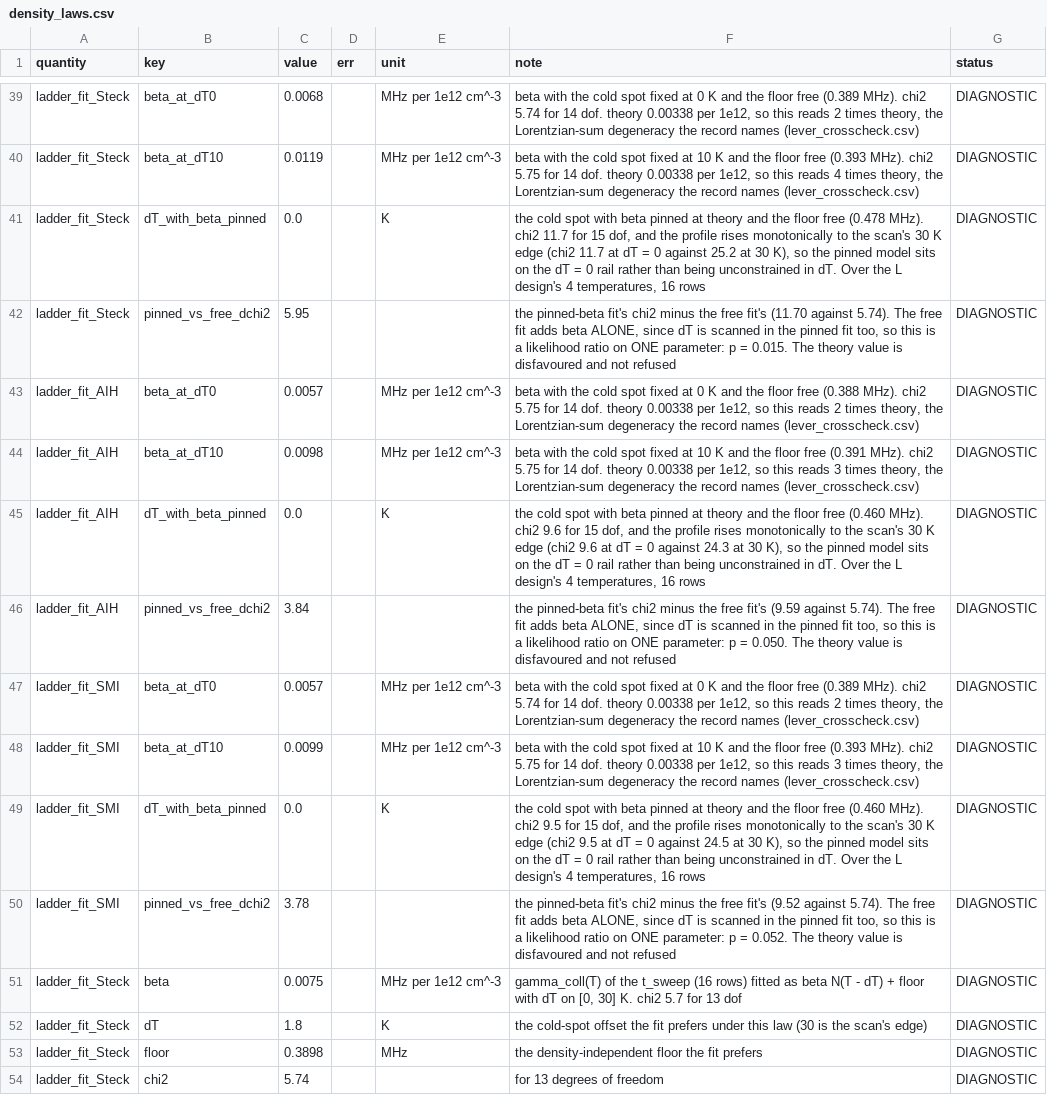
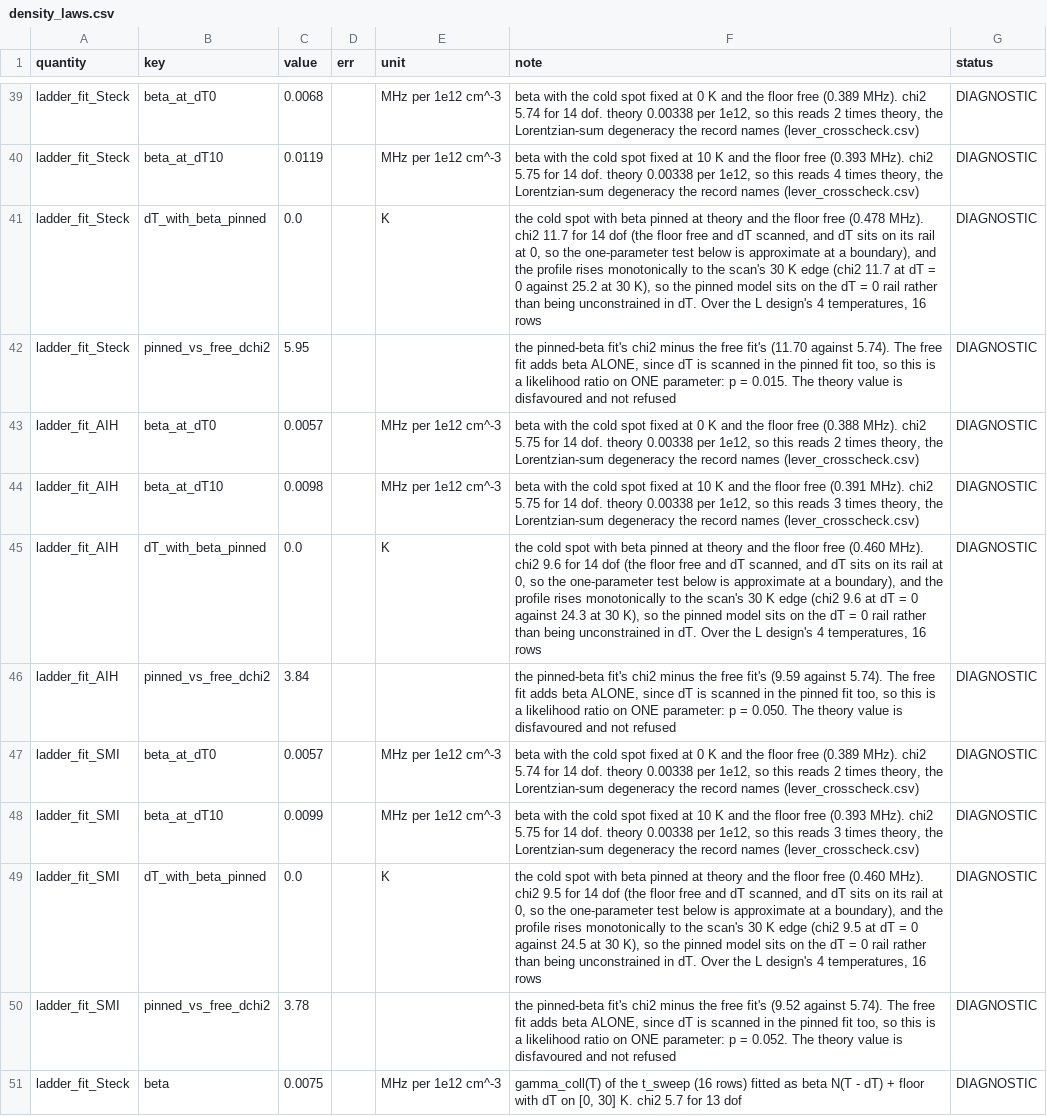
Before and after one commit to MichelangeloDondi/Rb-5S-6S-analysis, a CSV file: results/density_laws.csv, drawn as a sheet; only a part is shown, gaps mark what is left out; the shorter side is filled out with more unchanged rows.

Commit message:
Read the noise floor on its line axis, stop arguing a chirp away from a symmetric construction, and let the gate take every core
The noise law's floor was read from the power axis alone and named a mechanism
the table refutes. The detection budget now carries the exponent fitted line
by line and the spread of the floor across the four lines at each rung, up to
a factor of 2.97, and the methods chapter, two wiki pages and the thesis
chapter no longer name scattered drive or intensity noise: an electronic
component is bounded, not excluded, and the floor's origin is open. How those
rows read is the round's own first finding and is carried open, not settled
here.

Two pages inferred the absence of a chirp from the pedestal's symmetry in tooth
order, one commit after the wiki retracted that argument; the pedestal share is
symmetric by construction, so both now say a chirp is not ruled out by that
alone. The pinned density-law fit's label counts the two parameters it frees
and names the boundary its scanned parameter sits on. The ratio floor's
docstring names it as a numerical-zero detector for the odd orders and puts the
even-order pole outside it.

The gate takes all ten cores when nothing runs beside it, samples its workers'
memory into a file the splitter sizes the next pool from, and records its start
in both branches. The fast set gains the two modules whose failures cost a
full gate. The stamp-reader guard's population includes the landing script.
The pre-commit hook refuses when its interpreter is missing instead of
waving the commit through, planted in both directions.

Kaizen, with its number: the tree was stamped by the fast set before its gate,
and the two vocabulary defects it caught cost forty seconds each against the
twelve minutes the previous wave paid for the same class.

Reaches: docs/reference_graph.json docs/methods/05_the_frequency_ruler.md docs/methods/06_the_statistics.md docs/plan/12_open-apparatus-items.md docs/wiki/photon-counting.md docs/wiki/weighted-least-squares.md rb5s6s/fullmodel.py scripts/ci_gate.sh scripts/prefloor.sh scripts/run_density_laws.py scripts/run_detection_budget.py results/density_laws.csv results/detection_budget.csv tests/test_governance_instruments.py figures/

```diff
--- a/results/density_laws.csv
+++ b/results/density_laws.csv
@@ -40,3 +40,3 @@ ladder_fit_Steck,beta_at_dT0,0.0068,,MHz per 1e12 cm^-3,"beta with the cold spot
 ladder_fit_Steck,beta_at_dT10,0.0119,,MHz per 1e12 cm^-3,"beta with the cold spot fixed at 10 K and the floor free (0.393 MHz). chi2 5.75 for 14 dof. theory 0.00338 per 1e12, so this reads 4 times theory, the Lorentzian-sum degeneracy the record names (lever_crosscheck.csv)",DIAGNOSTIC
-ladder_fit_Steck,dT_with_beta_pinned,0.0,,K,"the cold spot with beta pinned at theory and the floor free (0.478 MHz). chi2 11.7 for 15 dof, and the profile rises monotonically to the scan's 30 K edge (chi2 11.7 at dT = 0 against 25.2 at 30 K), so the pinned model sits on the dT = 0 rail rather than being unconstrained in dT. Over the L design's 4 temperatures, 16 rows",DIAGNOSTIC
+ladder_fit_Steck,dT_with_beta_pinned,0.0,,K,"the cold spot with beta pinned at theory and the floor free (0.478 MHz). chi2 11.7 for 14 dof (the floor free and dT scanned, and dT sits on its rail at 0, so the one-parameter test below is approximate at a boundary), and the profile rises monotonically to the scan's 30 K edge (chi2 11.7 at dT = 0 against 25.2 at 30 K), so the pinned model sits on the dT = 0 rail rather than being unconstrained in dT. Over the L design's 4 temperatures, 16 rows",DIAGNOSTIC
 ladder_fit_Steck,pinned_vs_free_dchi2,5.95,,,"the pinned-beta fit's chi2 minus the free fit's (11.70 against 5.74). The free fit adds beta ALONE, since dT is scanned in the pinned fit too, so this is a likelihood ratio on ONE parameter: p = 0.015. The theory value is disfavoured and not refused",DIAGNOSTIC
@@ -44,3 +44,3 @@ ladder_fit_AIH,beta_at_dT0,0.0057,,MHz per 1e12 cm^-3,"beta with the cold spot f
 ladder_fit_AIH,beta_at_dT10,0.0098,,MHz per 1e12 cm^-3,"beta with the cold spot fixed at 10 K and the floor free (0.391 MHz). chi2 5.75 for 14 dof. theory 0.00338 per 1e12, so this reads 3 times theory, the Lorentzian-sum degeneracy the record names (lever_crosscheck.csv)",DIAGNOSTIC
-ladder_fit_AIH,dT_with_beta_pinned,0.0,,K,"the cold spot with beta pinned at theory and the floor free (0.460 MHz). chi2 9.6 for 15 dof, and the profile rises monotonically to the scan's 30 K edge (chi2 9.6 at dT = 0 against 24.3 at 30 K), so the pinned model sits on the dT = 0 rail rather than being unconstrained in dT. Over the L design's 4 temperatures, 16 rows",DIAGNOSTIC
+ladder_fit_AIH,dT_with_beta_pinned,0.0,,K,"the cold spot with beta pinned at theory and the floor free (0.460 MHz). chi2 9.6 for 14 dof (the floor free and dT scanned, and dT sits on its rail at 0, so the one-parameter test below is approximate at a boundary), and the profile rises monotonically to the scan's 30 K edge (chi2 9.6 at dT = 0 against 24.3 at 30 K), so the pinned model sits on the dT = 0 rail rather than being unconstrained in dT. Over the L design's 4 temperatures, 16 rows",DIAGNOSTIC
 ladder_fit_AIH,pinned_vs_free_dchi2,3.84,,,"the pinned-beta fit's chi2 minus the free fit's (9.59 against 5.74). The free fit adds beta ALONE, since dT is scanned in the pinned fit too, so this is a likelihood ratio on ONE parameter: p = 0.050. The theory value is disfavoured and not refused",DIAGNOSTIC
@@ -48,3 +48,3 @@ ladder_fit_SMI,beta_at_dT0,0.0057,,MHz per 1e12 cm^-3,"beta with the cold spot f
 ladder_fit_SMI,beta_at_dT10,0.0099,,MHz per 1e12 cm^-3,"beta with the cold spot fixed at 10 K and the floor free (0.393 MHz). chi2 5.75 for 14 dof. theory 0.00338 per 1e12, so this reads 3 times theory, the Lorentzian-sum degeneracy the record names (lever_crosscheck.csv)",DIAGNOSTIC
-ladder_fit_SMI,dT_with_beta_pinned,0.0,,K,"the cold spot with beta pinned at theory and the floor free (0.460 MHz). chi2 9.5 for 15 dof, and the profile rises monotonically to the scan's 30 K edge (chi2 9.5 at dT = 0 against 24.5 at 30 K), so the pinned model sits on the dT = 0 rail rather than being unconstrained in dT. Over the L design's 4 temperatures, 16 rows",DIAGNOSTIC
+ladder_fit_SMI,dT_with_beta_pinned,0.0,,K,"the cold spot with beta pinned at theory and the floor free (0.460 MHz). chi2 9.5 for 14 dof (the floor free and dT scanned, and dT sits on its rail at 0, so the one-parameter test below is approximate at a boundary), and the profile rises monotonically to the scan's 30 K edge (chi2 9.5 at dT = 0 against 24.5 at 30 K), so the pinned model sits on the dT = 0 rail rather than being unconstrained in dT. Over the L design's 4 temperatures, 16 rows",DIAGNOSTIC
 ladder_fit_SMI,pinned_vs_free_dchi2,3.78,,,"the pinned-beta fit's chi2 minus the free fit's (9.52 against 5.74). The free fit adds beta ALONE, since dT is scanned in the pinned fit too, so this is a likelihood ratio on ONE parameter: p = 0.052. The theory value is disfavoured and not refused",DIAGNOSTIC
```
Also changed, not shown: results/detection_budget.csv, 51 other files.
